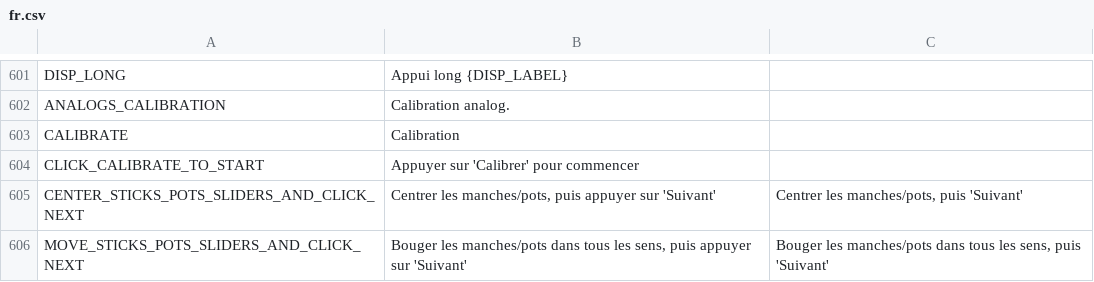
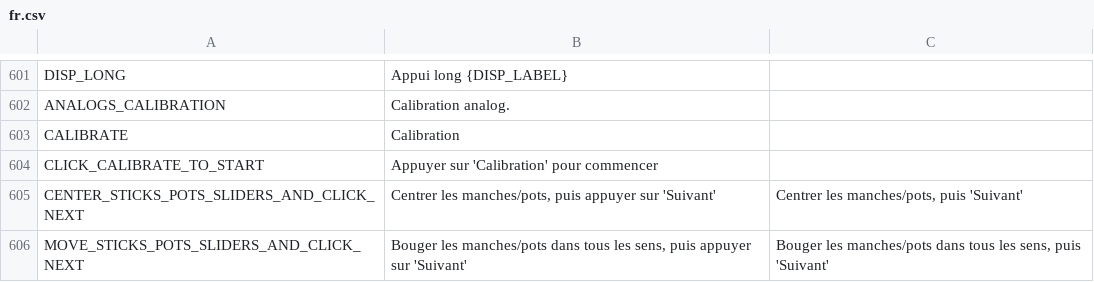
Before and after one commit to FrSkyRC/ETHOS-Feedback-Community, a CSV file: translations/display/fr.csv, drawn as a sheet; only a part is shown, gaps mark what is left out.

Commit message:
Update fr.csv

```diff
--- a/translations/display/fr.csv
+++ b/translations/display/fr.csv
@@ -603,3 +603,3 @@ ANALOGS_CALIBRATION,"Calibration analog.",
 CALIBRATE,"Calibration",
-CLICK_CALIBRATE_TO_START,"Appuyer sur 'Calibrer' pour commencer",
+CLICK_CALIBRATE_TO_START,"Appuyer sur 'Calibration' pour commencer",
 CENTER_STICKS_POTS_SLIDERS_AND_CLICK_NEXT,"Centrer les manches/pots, puis appuyer sur 'Suivant'","Centrer les manches/pots, puis 'Suivant'"
```
